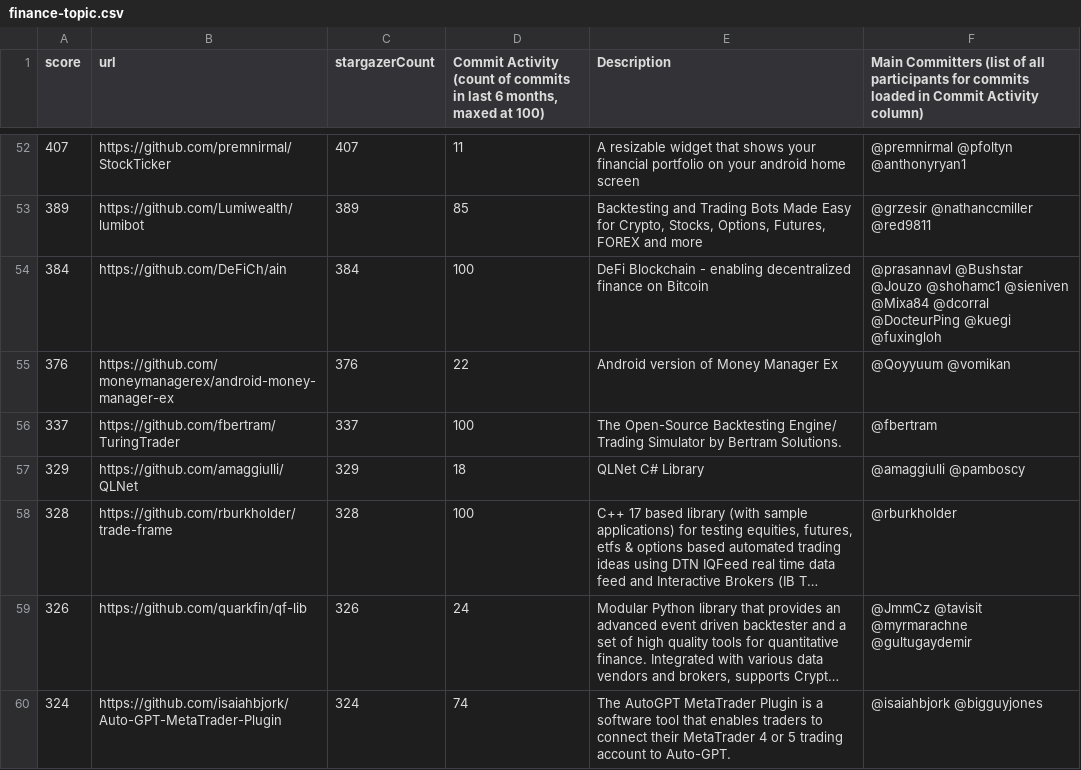
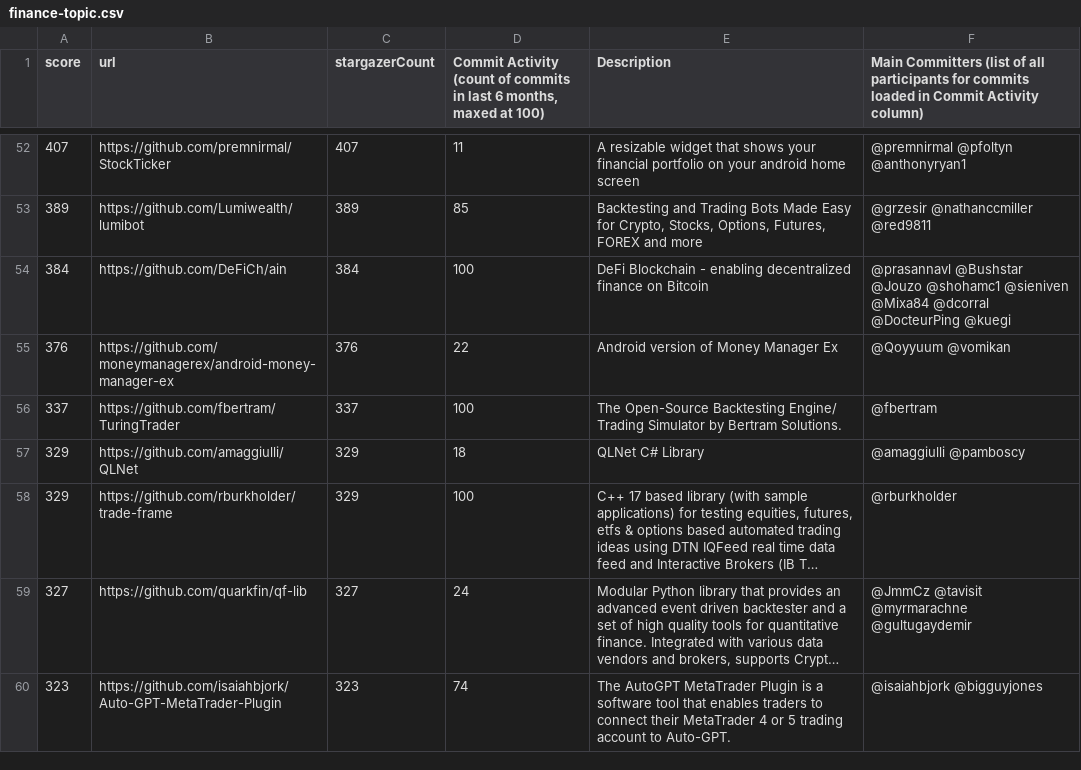
Before and after one commit to finos-labs/project-analysis, a CSV file: finance-topic.csv, drawn as a sheet; only a part is shown, gaps mark what is left out; long unchanged cells end in …; the diff covers the shown part only; the diff names each change by its address in the sheet, - before the commit and + after, or states it on an @@ line.

```diff
--- a/finance-topic.csv
+++ b/finance-topic.csv
-F54: …@DocteurPing @kuegi @fuxingloh
+F54: …@DocteurPing @kuegi
-A58 (score): 328
+A58 (score): 329
-C58 (stargazerCount): 328
+C58 (stargazerCount): 329
-A59 (score): 326
+A59 (score): 327
-C59 (stargazerCount): 326
+C59 (stargazerCount): 327
-A60 (score): 324
+A60 (score): 323
-C60 (stargazerCount): 324
+C60 (stargazerCount): 323
```
Also changed, not shown: 1 added row, 1 removed row and 100 edited cells elsewhere in this file.
